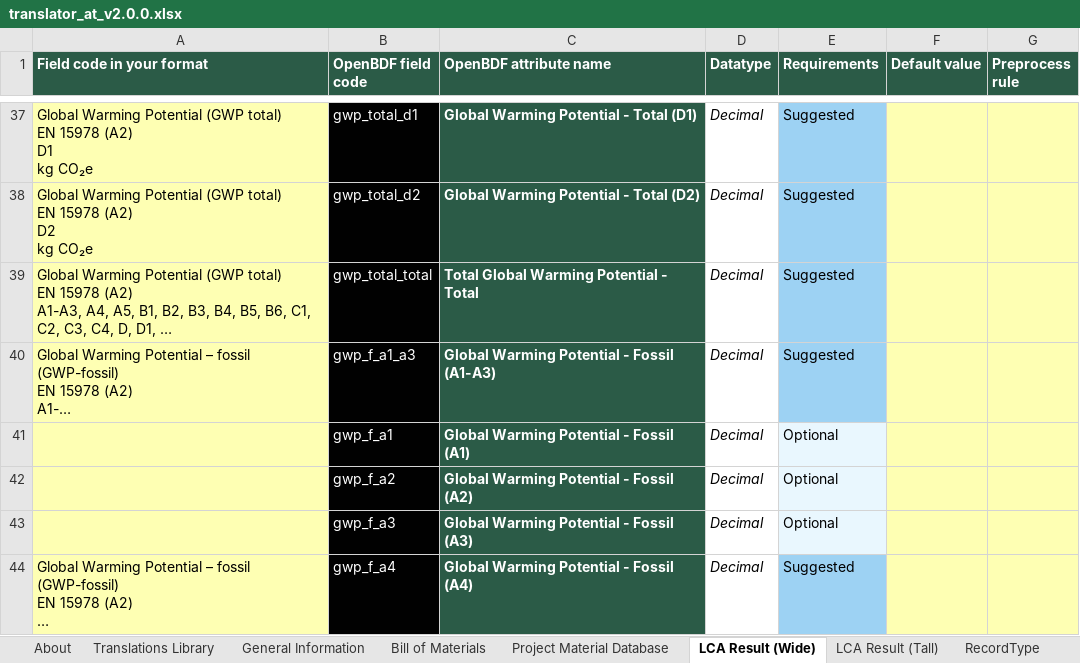
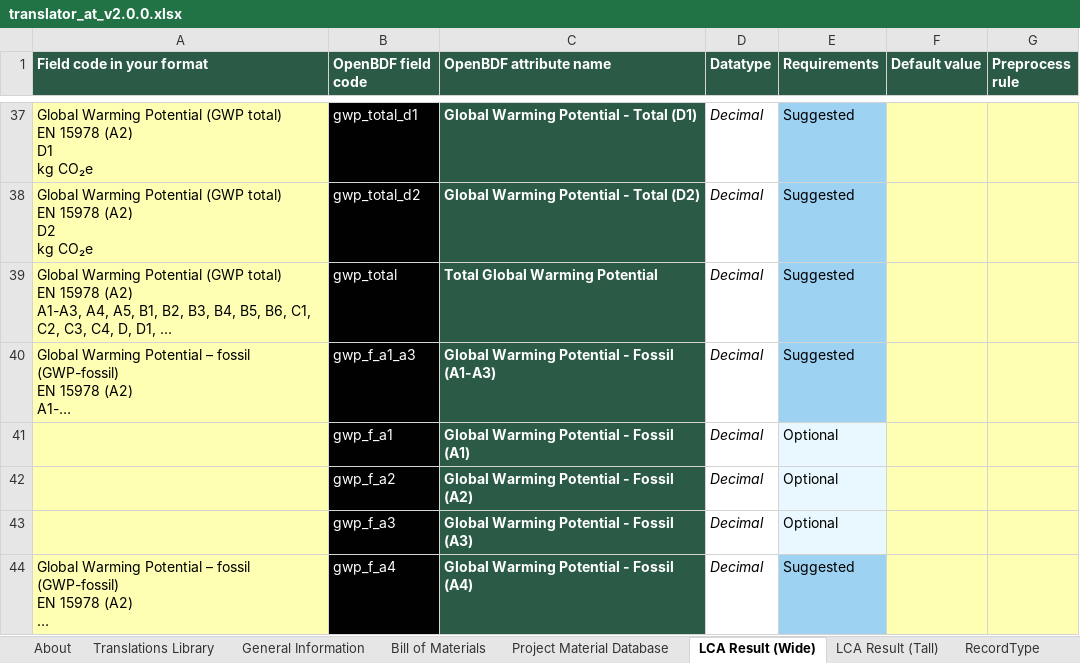
Before and after one commit to EPFL-ENAC/lmc-openbdf, an Excel workbook: translators/translator_at_v2.0.0.xlsx, sheet LCA Result (Wide), drawn as a sheet; only a part is shown, gaps mark what is left out; long unchanged cells end in …; values as stored, in another font and other column widths than the file's, no borders; the diff names each change by its address in the sheet, - before the commit and + after, or states it on an @@ line.

Commit message:
fix: gwp_total_total -> gwp_total

```diff
--- a/translators/translator_at_v2.0.0.xlsx (sheet LCA Result (Wide))
+++ b/translators/translator_at_v2.0.0.xlsx (sheet LCA Result (Wide))
-B39 (OpenBDF field code): gwp_total_total
+B39 (OpenBDF field code): gwp_total
-C39 (OpenBDF attribute name): Total Global Warming Potential - Total
+C39 (OpenBDF attribute name): Total Global Warming Potential
```
Also changed, not shown: openbdf_template_v2.0.0.xlsx, translators/templates/translator_template_v2.0.0.xlsx, 5 other files.
